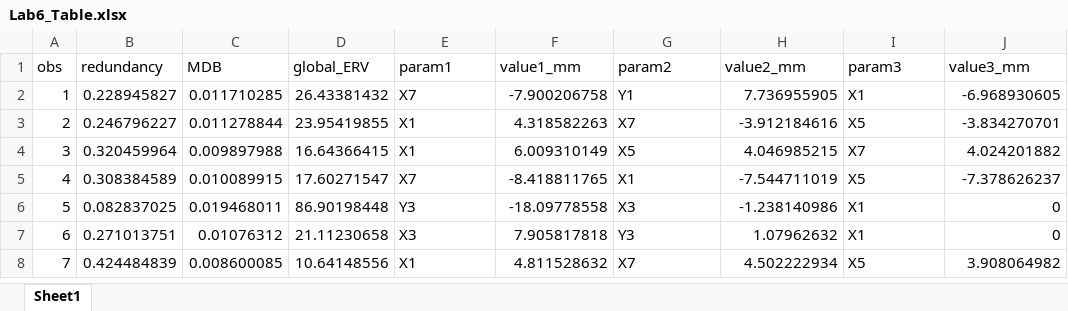
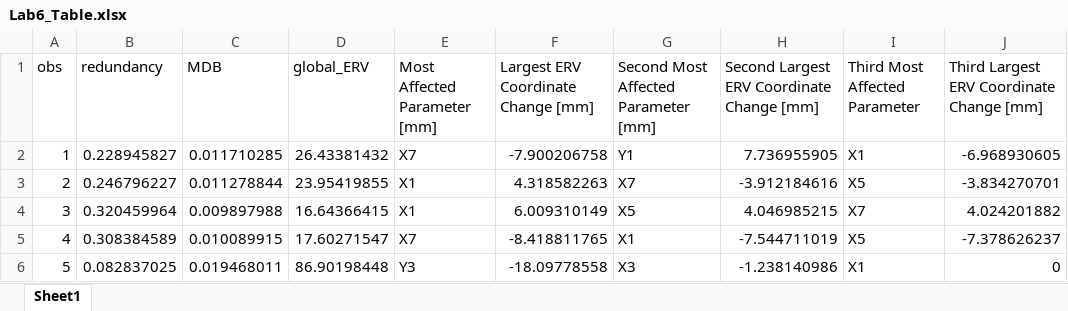
Before and after one commit to josh-yumul-ucal/ENGO419_Lab6, an Excel workbook: Lab6_Table.xlsx, sheet Sheet1, drawn as a sheet; only a part is shown; the shorter side is filled out with more unchanged rows; values as stored, in another font and other column widths than the file's, no borders; the diff names each change by its address in the sheet, - before the commit and + after, or states it on an @@ line.

```diff
--- a/Lab6_Table.xlsx (sheet Sheet1)
+++ b/Lab6_Table.xlsx (sheet Sheet1)
-E1: param1
+E1: Most Affected Parameter [mm]
-F1: value1_mm
+F1: Largest ERV Coordinate Change [mm]
-G1: param2
+G1: Second Most Affected Parameter [mm]
-H1: value2_mm
+H1: Second Largest ERV Coordinate Change [mm]
-I1: param3
+I1: Third Most Affected Parameter
-J1: value3_mm
+J1: Third Largest ERV Coordinate Change [mm]
```
Also changed, not shown: 1 other file.
